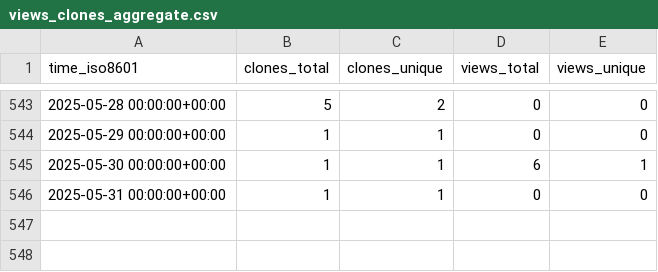
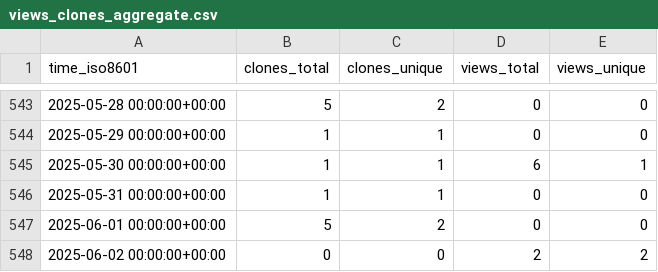
Before and after one commit to ascsn/2023-FRIB-TA-Summer-School, a CSV file: ascsn/2023-FRIB-TA-Summer-School/ghrs-data/views_clones_aggregate.csv, drawn as a sheet; only a part is shown, gaps mark what is left out.

```diff
--- a/ascsn/2023-FRIB-TA-Summer-School/ghrs-data/views_clones_aggregate.csv
+++ b/ascsn/2023-FRIB-TA-Summer-School/ghrs-data/views_clones_aggregate.csv
@@ -546 +546,3 @@ time_iso8601,clones_total,clones_unique,views_total,views_unique
 2025-05-31 00:00:00+00:00,1,1,0,0
+2025-06-01 00:00:00+00:00,5,2,0,0
+2025-06-02 00:00:00+00:00,0,0,2,2
```
Also changed, not shown: 1 other file.
